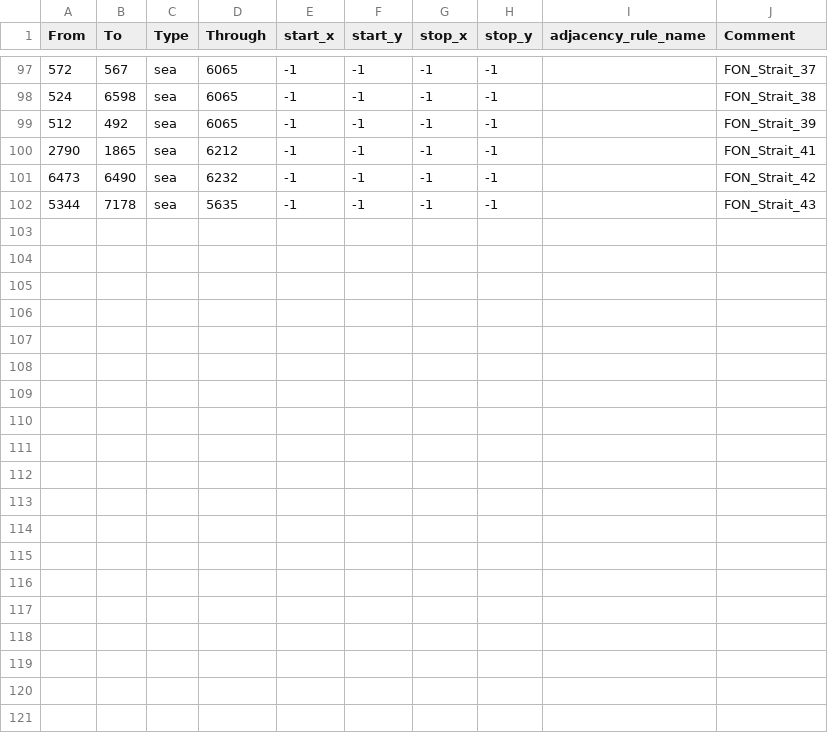
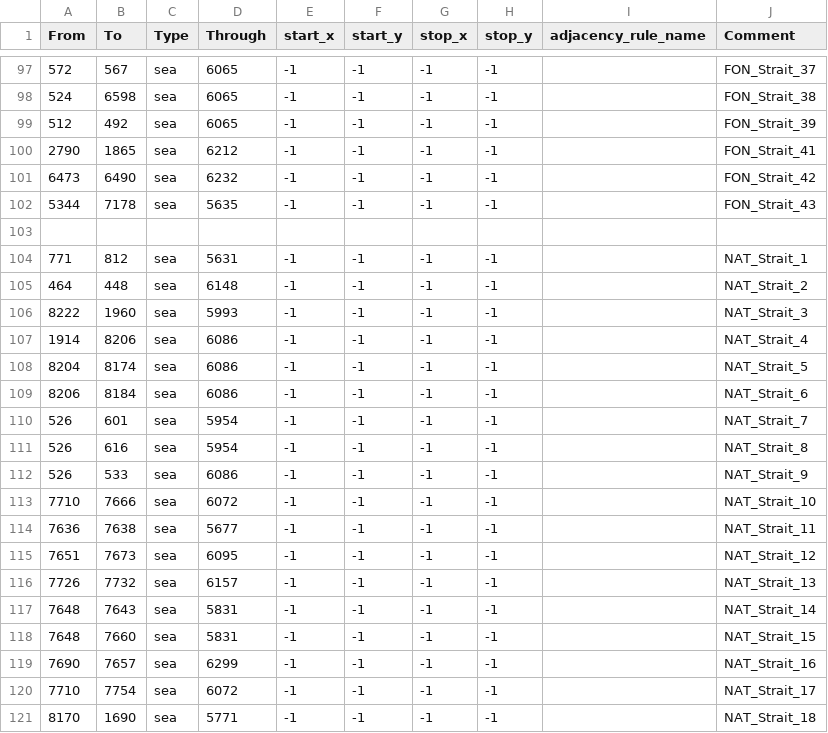
Before and after one commit to TTT-Editors/TTT_test_uploading, a CSV file: map/adjacencies.csv, drawn as a sheet; only a part is shown, gaps mark what is left out.

```diff
--- a/map/adjacencies.csv
+++ b/map/adjacencies.csv
@@ -102 +102,20 @@ From;To;Type;Through;start_x;start_y;stop_x;stop_y;adjacency_rule_name;Comment
 5344;7178;sea;5635;-1;-1;-1;-1;;FON_Strait_43
+
+771;812;sea;5631;-1;-1;-1;-1;;NAT_Strait_1
+464;448;sea;6148;-1;-1;-1;-1;;NAT_Strait_2
+8222;1960;sea;5993;-1;-1;-1;-1;;NAT_Strait_3
+1914;8206;sea;6086;-1;-1;-1;-1;;NAT_Strait_4
+8204;8174;sea;6086;-1;-1;-1;-1;;NAT_Strait_5
+8206;8184;sea;6086;-1;-1;-1;-1;;NAT_Strait_6
+526;601;sea;5954;-1;-1;-1;-1;;NAT_Strait_7
+526;616;sea;5954;-1;-1;-1;-1;;NAT_Strait_8
+526;533;sea;6086;-1;-1;-1;-1;;NAT_Strait_9
+7710;7666;sea;6072;-1;-1;-1;-1;;NAT_Strait_10
+7636;7638;sea;5677;-1;-1;-1;-1;;NAT_Strait_11
+7651;7673;sea;6095;-1;-1;-1;-1;;NAT_Strait_12
+7726;7732;sea;6157;-1;-1;-1;-1;;NAT_Strait_13
+7648;7643;sea;5831;-1;-1;-1;-1;;NAT_Strait_14
+7648;7660;sea;5831;-1;-1;-1;-1;;NAT_Strait_15
+7690;7657;sea;6299;-1;-1;-1;-1;;NAT_Strait_16
+7710;7754;sea;6072;-1;-1;-1;-1;;NAT_Strait_17
+8170;1690;sea;5771;-1;-1;-1;-1;;NAT_Strait_18
```
Also changed, not shown: 24 other files.
